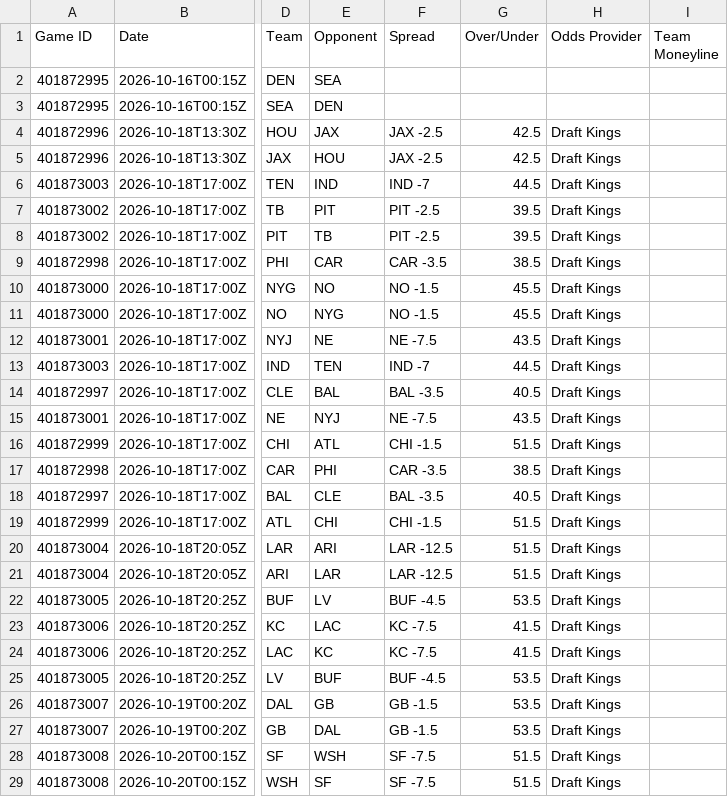
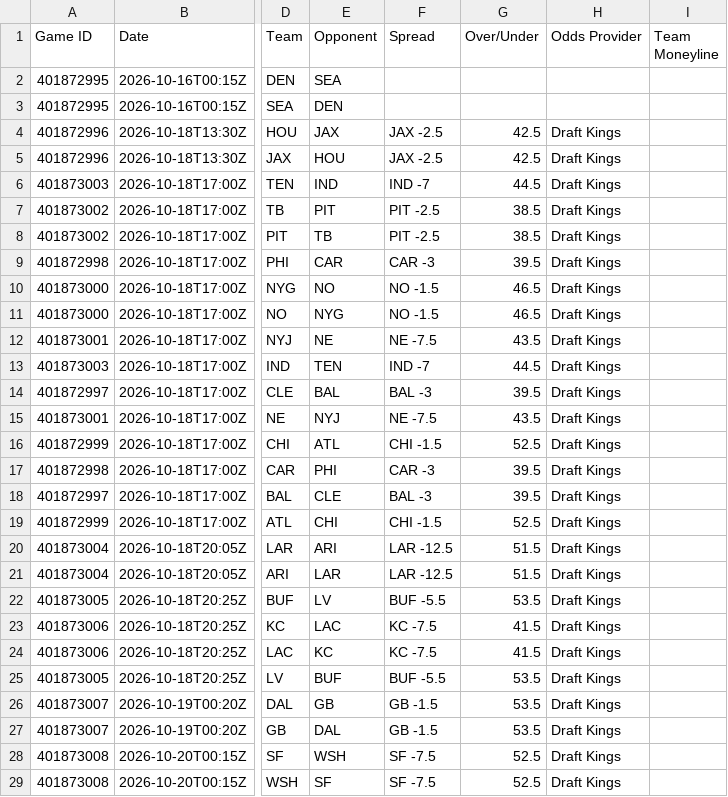
Before and after one commit to HitByOne/nlfdashboard, a CSV file: site/data/nfl_2026_upcoming_matchups.csv, drawn as a sheet; only a part is shown, gaps mark what is left out; the diff names each change by its address in the sheet, - before the commit and + after, or states it on an @@ line.

```diff
--- a/site/data/nfl_2026_upcoming_matchups.csv
+++ b/site/data/nfl_2026_upcoming_matchups.csv
-G7:G8 (Over/Under): 39.5
+G7:G8 (Over/Under): 38.5
-F9 (Spread): CAR -3.5
+F9 (Spread): CAR -3
-G9 (Over/Under): 38.5
+G9 (Over/Under): 39.5
-G10:G11 (Over/Under): 45.5
+G10:G11 (Over/Under): 46.5
-F14 (Spread): BAL -3.5
+F14 (Spread): BAL -3
-G14 (Over/Under): 40.5
+G14 (Over/Under): 39.5
-G16 (Over/Under): 51.5
+G16 (Over/Under): 52.5
-F17 (Spread): CAR -3.5
+F17 (Spread): CAR -3
-G17 (Over/Under): 38.5
+G17 (Over/Under): 39.5
-F18 (Spread): BAL -3.5
+F18 (Spread): BAL -3
-G18 (Over/Under): 40.5
+G18 (Over/Under): 39.5
-G19 (Over/Under): 51.5
+G19 (Over/Under): 52.5
-F22 (Spread): BUF -4.5
+F22 (Spread): BUF -5.5
-F25 (Spread): BUF -4.5
+F25 (Spread): BUF -5.5
-G28:G29 (Over/Under): 51.5
+G28:G29 (Over/Under): 52.5
```
Also changed, not shown: site/data/nfl_2026_backtest.csv, site/data/nfl_2026_injury_report.csv, 1 other file.
